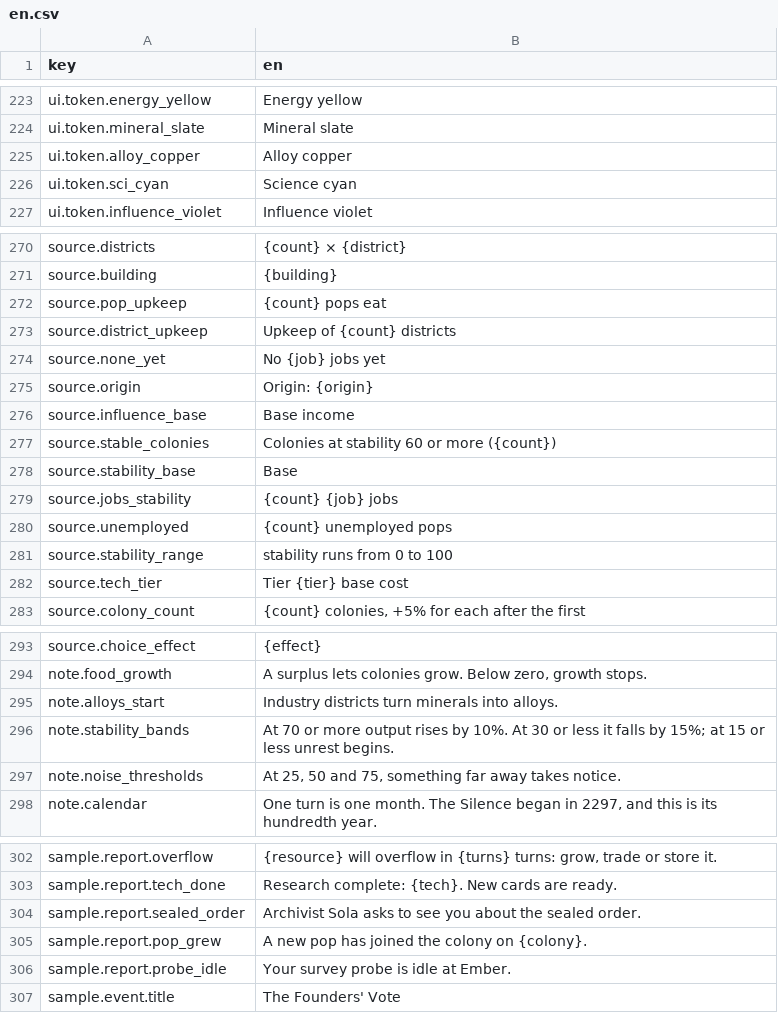
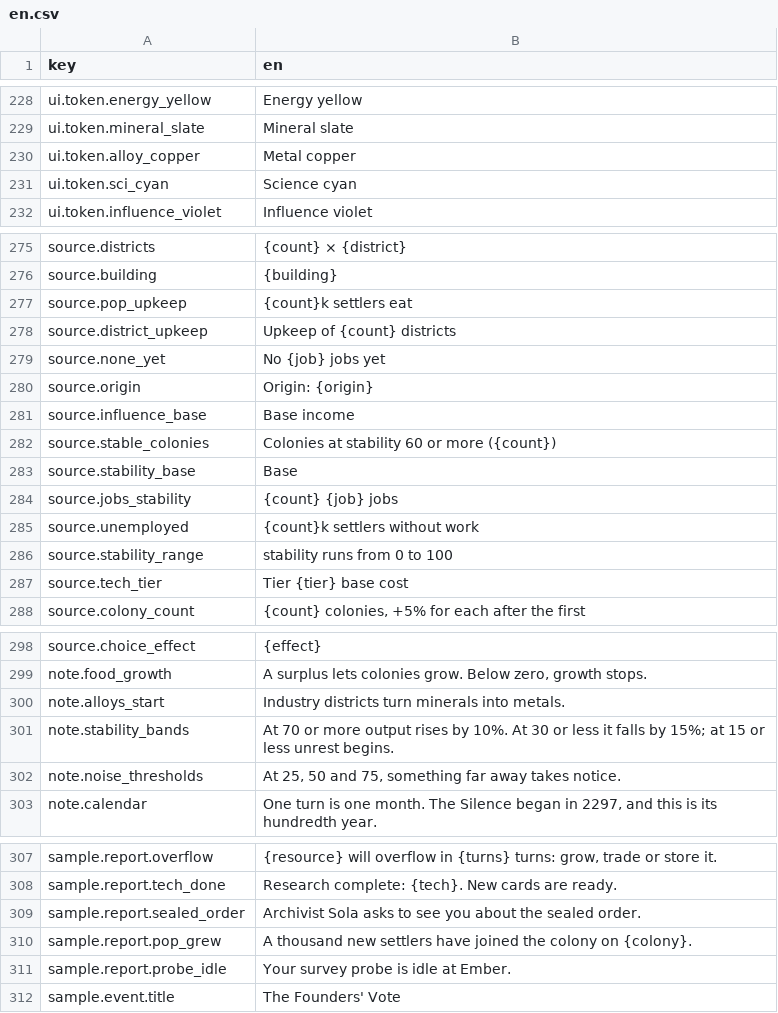
Before and after one commit to mapsugui/starfire_hearth_v2, a CSV file: strings/en.csv, drawn as a sheet; only a part is shown, gaps mark what is left out; the diff covers the shown part only.

```diff
--- a/strings/en.csv
+++ b/strings/en.csv
@@ -224,3 +229,3 @@ ui.token.energy_yellow,Energy yellow
 ui.token.mineral_slate,Mineral slate
-ui.token.alloy_copper,Alloy copper
+ui.token.alloy_copper,Metal copper
 ui.token.sci_cyan,Science cyan
@@ -271,3 +276,3 @@ source.districts,{count} × {district}
 source.building,{building}
-source.pop_upkeep,{count} pops eat
+source.pop_upkeep,{count}k settlers eat
 source.district_upkeep,Upkeep of {count} districts
@@ -279,3 +284,3 @@ source.stability_base,Base
 source.jobs_stability,{count} {job} jobs
-source.unemployed,{count} unemployed pops
+source.unemployed,{count}k settlers without work
 source.stability_range,stability runs from 0 to 100
@@ -294,3 +299,3 @@ source.choice_effect,{effect}
 note.food_growth,"A surplus lets colonies grow. Below zero, growth stops."
-note.alloys_start,Industry districts turn minerals into alloys.
+note.alloys_start,Industry districts turn minerals into metals.
 note.stability_bands,At 70 or more output rises by 10%. At 30 or less it falls by 15%; at 15 or less unrest begins.
@@ -304,3 +309,3 @@ sample.report.tech_done,Research complete: {tech}. New cards are ready.
 sample.report.sealed_order,Archivist Sola asks to see you about the sealed order.
-sample.report.pop_grew,A new pop has joined the colony on {colony}.
+sample.report.pop_grew,"A thousand new settlers have joined the colony on {colony}."
 sample.report.probe_idle,Your survey probe is idle at Ember.
```
Also changed, not shown: 5 added rows and 11 edited cells elsewhere in this file, 6 other files.
